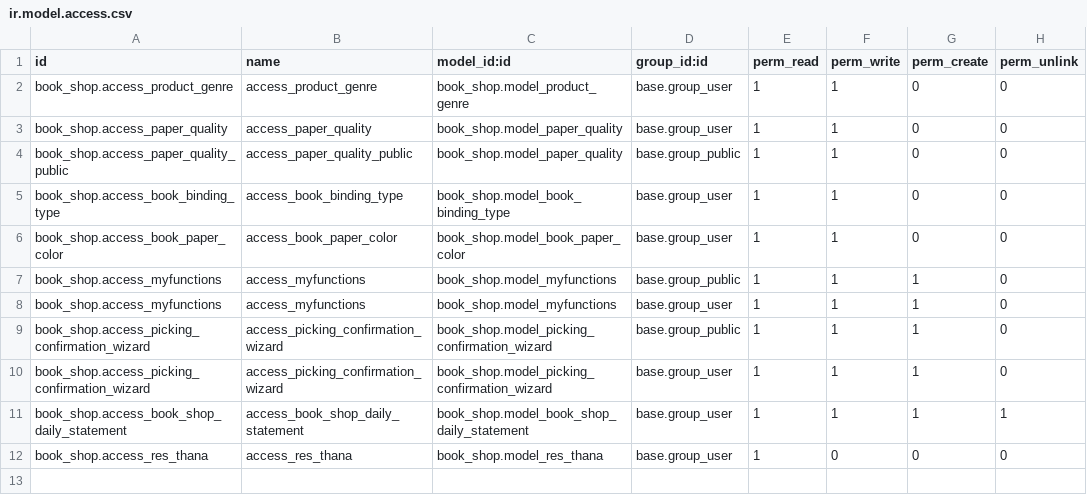
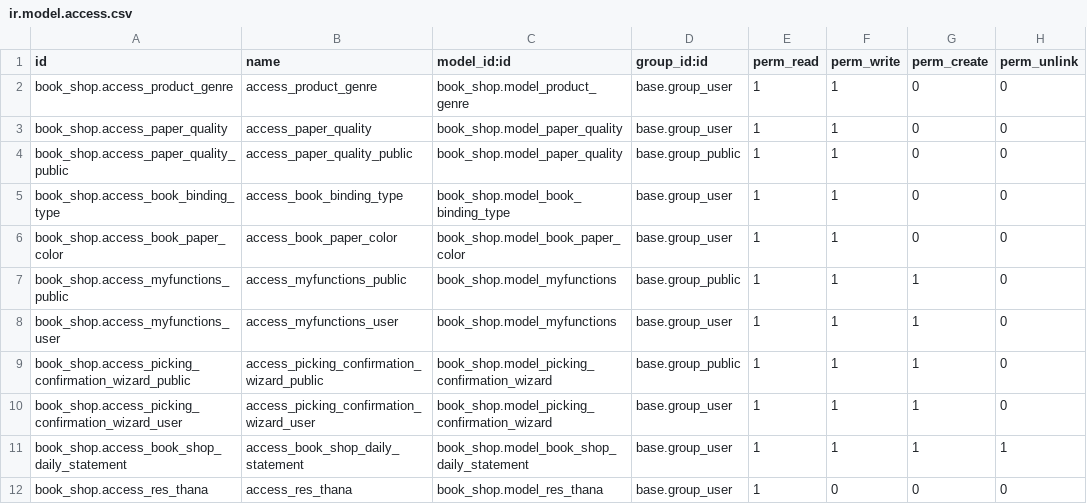
Before and after one commit to Khanstore/book_shop, a CSV file: security/ir.model.access.csv, drawn as a sheet.

```diff
--- a/security/ir.model.access.csv
+++ b/security/ir.model.access.csv
@@ -6,6 +6,6 @@ book_shop.access_book_binding_type,access_book_binding_type,book_shop.model_book
 book_shop.access_book_paper_color,access_book_paper_color,book_shop.model_book_paper_color,base.group_user,1,1,0,0
-book_shop.access_myfunctions,access_myfunctions,book_shop.model_myfunctions,base.group_public,1,1,1,0
-book_shop.access_myfunctions,access_myfunctions,book_shop.model_myfunctions,base.group_user,1,1,1,0
-book_shop.access_picking_confirmation_wizard,access_picking_confirmation_wizard,book_shop.model_picking_confirmation_wizard,base.group_public,1,1,1,0
-book_shop.access_picking_confirmation_wizard,access_picking_confirmation_wizard,book_shop.model_picking_confirmation_wizard,base.group_user,1,1,1,0
+book_shop.access_myfunctions_public,access_myfunctions_public,book_shop.model_myfunctions,base.group_public,1,1,1,0
+book_shop.access_myfunctions_user,access_myfunctions_user,book_shop.model_myfunctions,base.group_user,1,1,1,0
+book_shop.access_picking_confirmation_wizard_public,access_picking_confirmation_wizard_public,book_shop.model_picking_confirmation_wizard,base.group_public,1,1,1,0
+book_shop.access_picking_confirmation_wizard_user,access_picking_confirmation_wizard_user,book_shop.model_picking_confirmation_wizard,base.group_user,1,1,1,0
 book_shop.access_book_shop_daily_statement,access_book_shop_daily_statement,book_shop.model_book_shop_daily_statement,base.group_user,1,1,1,1
```
Also changed, not shown: 7 other files.
